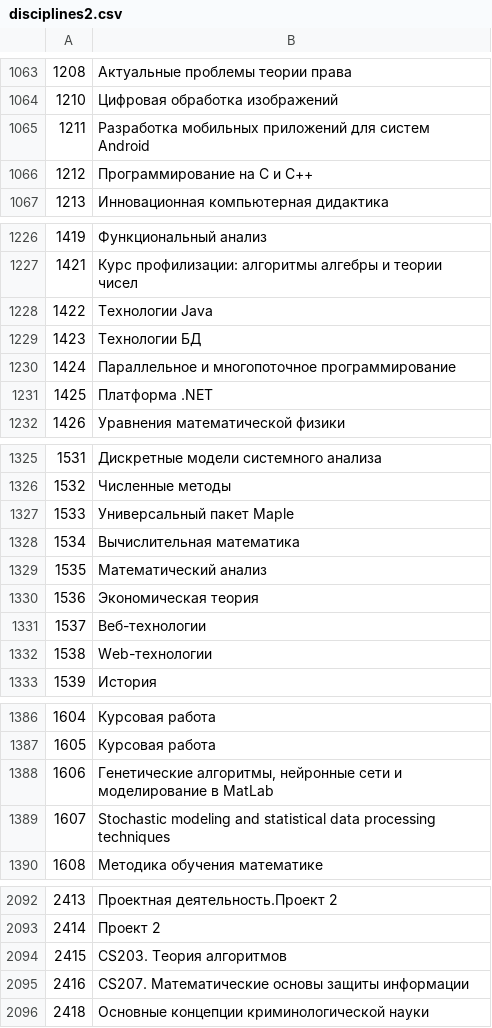
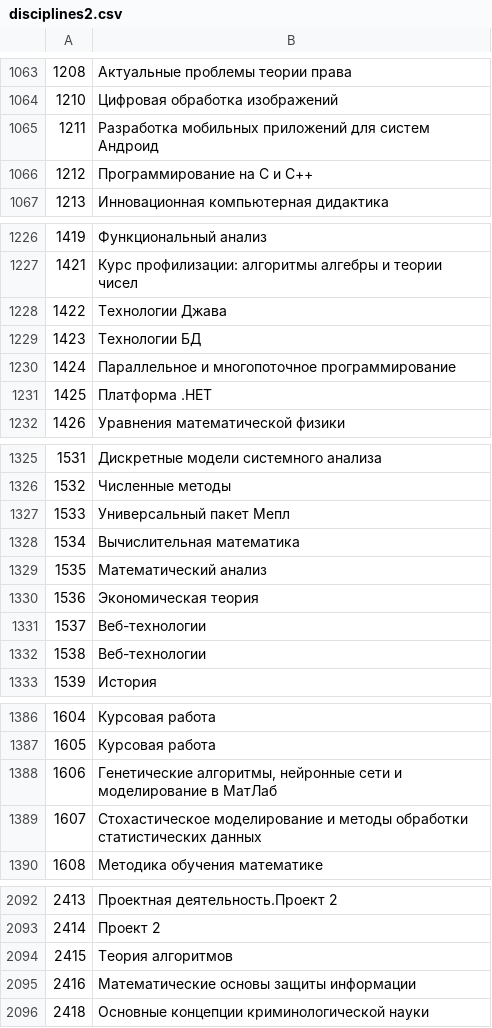
Before and after one commit to AnnRyazanova/CourseWork, a CSV file: disciplines2.csv, drawn as a sheet; only a part is shown, gaps mark what is left out; the diff covers the shown part only; the diff names each change by its address in the sheet, - before the commit and + after, or states it on an @@ line.

```diff
--- a/disciplines2.csv
+++ b/disciplines2.csv
-B1065: …для систем Android
+B1065: …для систем Андроид
-B1066: Программирование на C и C++
+B1066: Программирование на С и С++
-B1228: Технологии Java
+B1228: Технологии Джава
-B1231: Платформа .NET
+B1231: Платформа .НЕТ
-B1327: Универсальный пакет Maple
+B1327: Универсальный пакет Мепл
-B1332: Web-технологии
+B1332: Веб-технологии
-B1388: …моделирование в MatLab
+B1388: …моделирование в МатЛаб
-B1389: Stochastic modeling and statistical data processing techniques
+B1389: Стохастическое моделирование и методы обработки статистических данных
-B2094: CS203. Теория алгоритмов
+B2094: Теория алгоритмов
-B2095: CS207. Математические основы защиты информации
+B2095: Математические основы защиты информации
```
Also changed, not shown: 106 edited cells elsewhere in this file, disciplines.csv, 1 other file.
